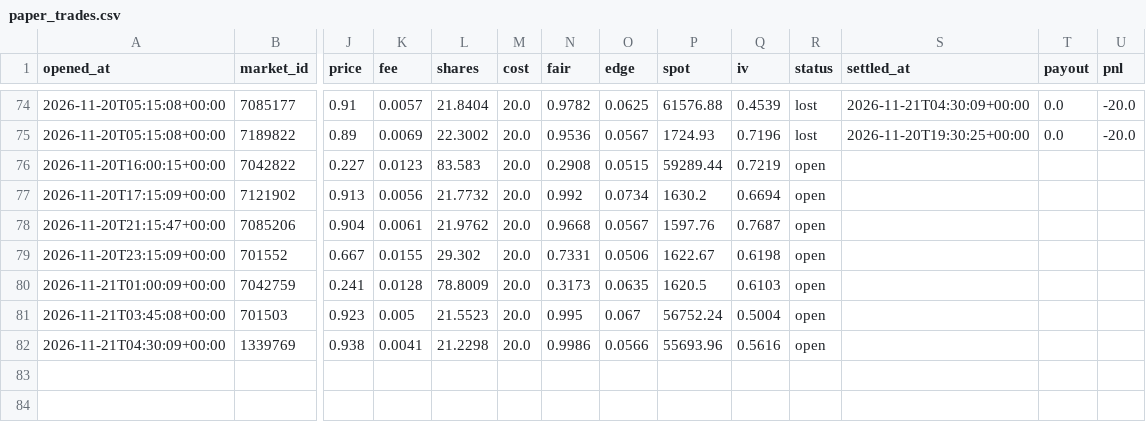
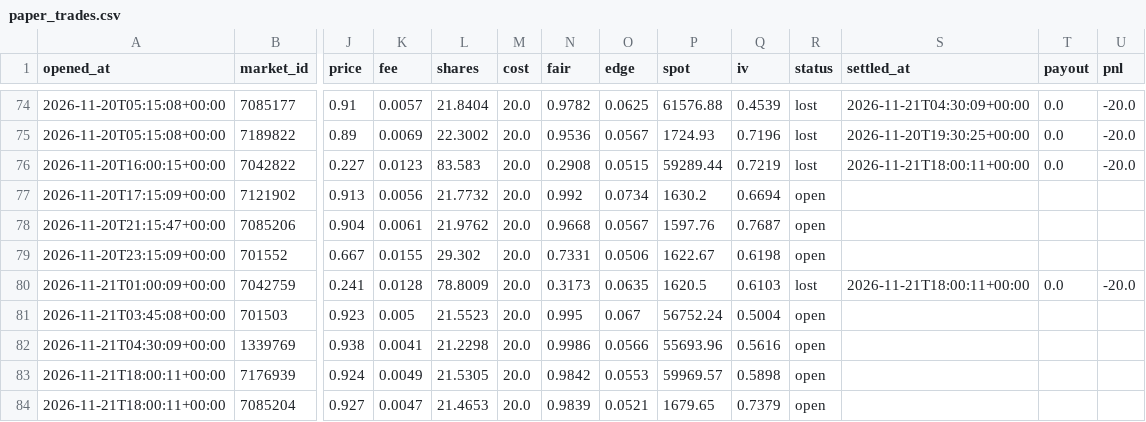
Before and after one commit to Chum1286/polymarket-paper-bot., a CSV file: data_atm/paper_trades.csv, drawn as a sheet; only a part is shown, gaps mark what is left out; rows hold the shown columns only; the diff names each change by its address in the sheet, - before the commit and + after, or states it on an @@ line.

```diff
--- a/data_atm/paper_trades.csv
+++ b/data_atm/paper_trades.csv
-R76 (status): open
+R76 (status): lost
-S76 (settled_at): (empty)
+S76 (settled_at): 2026-11-21T18:00:11+00:00
-T76 (payout): (empty)
+T76 (payout): 0.0
-U76 (pnl): (empty)
+U76 (pnl): -20.0
-R80 (status): open
+R80 (status): lost
-S80 (settled_at): (empty)
+S80 (settled_at): 2026-11-21T18:00:11+00:00
-T80 (payout): (empty)
+T80 (payout): 0.0
-U80 (pnl): (empty)
+U80 (pnl): -20.0
+row 83: 2026-11-21T18:00:11+00:00 | 7176939 | 0.924 | 0.0049 | 21.5305 | 20.0 | 0.9842 | 0.0553 | 59969.57 | 0.5898 | open
+row 84: 2026-11-21T18:00:11+00:00 | 7085204 | 0.927 | 0.0047 | 21.4653 | 20.0 | 0.9839 | 0.0521 | 1679.65 | 0.7379 | open
```
Also changed, not shown: data/paper_trades.csv, 2 other files.
